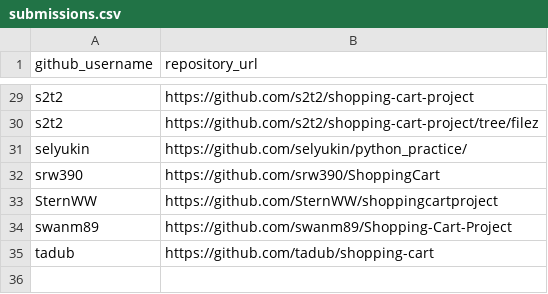
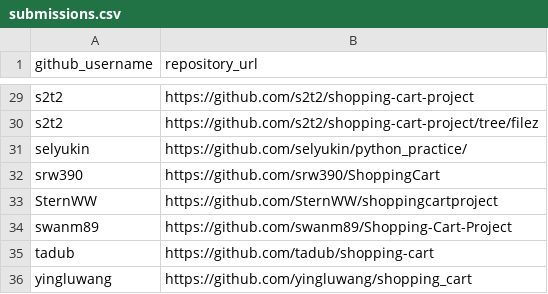
Before and after one commit to prof-rossetti/nyu-info-2335-201706, a CSV file: projects/shopping-cart/submissions.csv, drawn as a sheet; only a part is shown, gaps mark what is left out.

Commit message:
Update submissions.csv (#178)

```diff
--- a/projects/shopping-cart/submissions.csv
+++ b/projects/shopping-cart/submissions.csv
@@ -35 +35,2 @@ swanm89, https://github.com/swanm89/Shopping-Cart-Project
 tadub, https://github.com/tadub/shopping-cart
+yingluwang, https://github.com/yingluwang/shopping_cart
```
